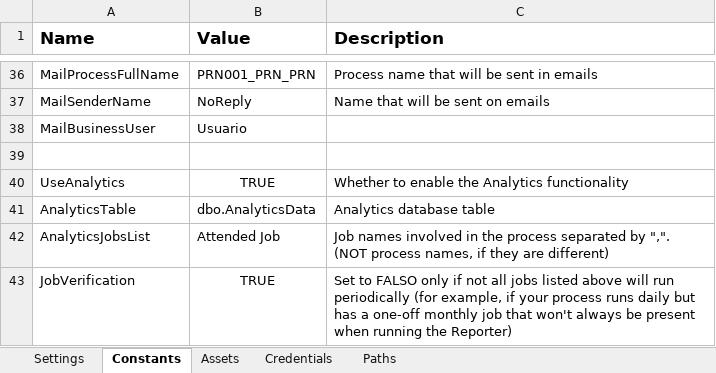
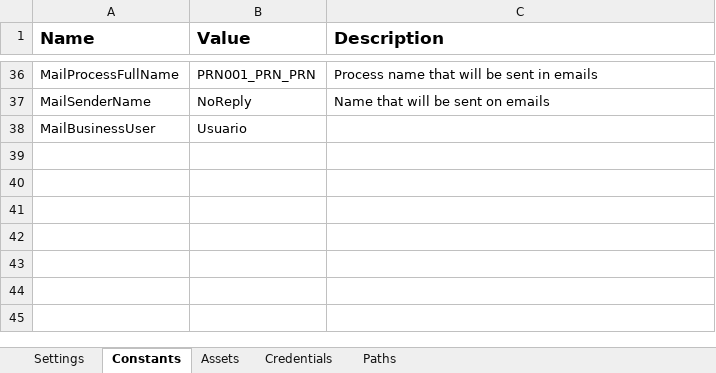
Before and after one commit to morellmr/ExtendedREFramework_Reporter, an Excel workbook: Data/ConfigRuntime.xlsx, sheet Constants, drawn as a sheet; only a part is shown, gaps mark what is left out; values as stored, in another font and other column widths than the file's, no borders; the diff names each change by its address in the sheet, - before the commit and + after, or states it on an @@ line.

```diff
--- a/Data/ConfigRuntime.xlsx (sheet Constants)
+++ b/Data/ConfigRuntime.xlsx (sheet Constants)
-row 39: (empty)
-row 40: UseAnalytics | TRUE | Whether to enable the Analytics functionality
-row 41: AnalyticsTable | dbo.AnalyticsData | Analytics database table
-row 42: AnalyticsJobsList | Attended Job | Job names involved in the process separated by ",". (NOT process names, if they are different)
-row 43: JobVerification | TRUE | Set to FALSO only if not all jobs listed above will run periodically (for example, if your process runs daily but has a one-off monthly job that won't always be present when running the Reporter)
```
Also changed, not shown: sheet Settings, Data/Config.xlsx, 14 other files.
